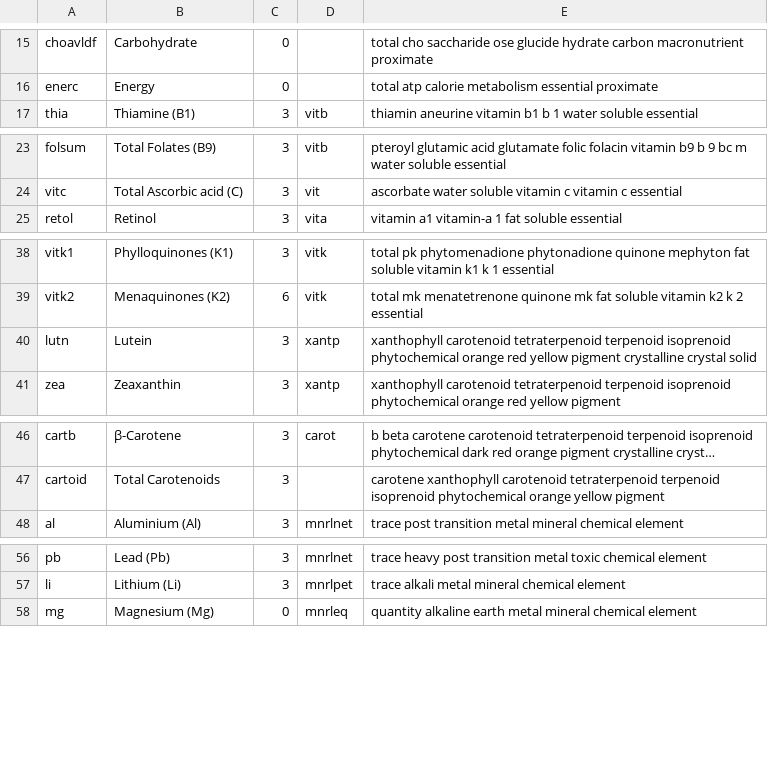
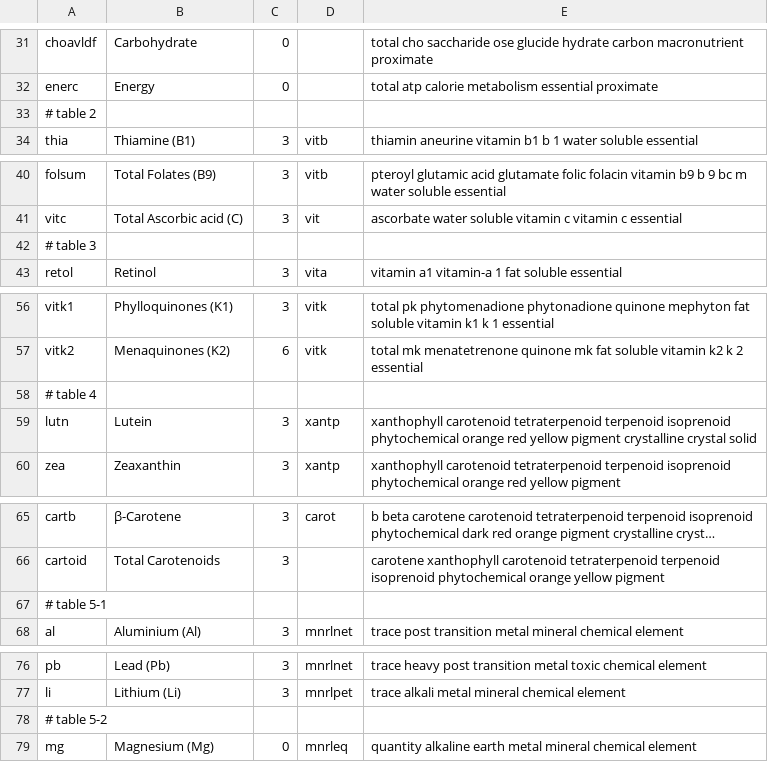
Before and after one commit to nodef/ifct2017, a CSV file: out.csv, drawn as a sheet; only a part is shown, gaps mark what is left out; long unchanged cells end in …; the diff covers the shown part only; the diff names each change by its address in the sheet, - before the commit and + after, or states it on an @@ line.

```diff
--- a/out.csv
+++ b/out.csv
+row 33: # table 2
+row 42: # table 3
+row 58: # table 4
+row 67: # table 5-1
+row 78: # table 5-2
```
Also changed, not shown: 32 added rows elsewhere in this file, 2 other files.
